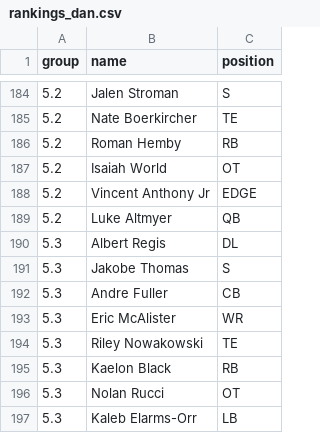
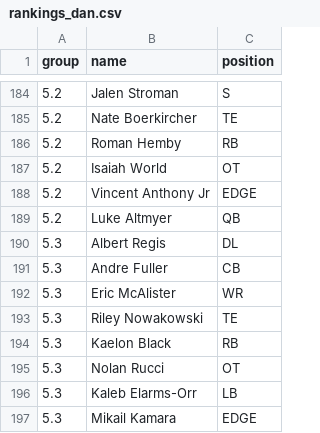
Before and after one commit to FBrand/DraftBoard, a CSV file: public/rankings_dan.csv, drawn as a sheet; only a part is shown, gaps mark what is left out; the shorter side is filled out with more unchanged rows; the diff names each change by its address in the sheet, - before the commit and + after, or states it on an @@ line.

```diff
--- a/public/rankings_dan.csv
+++ b/public/rankings_dan.csv
-row 191: 5.3 | Jakobe Thomas | S
```
Also changed, not shown: 1 other file.
